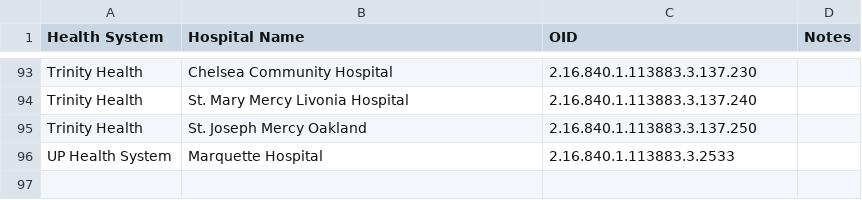
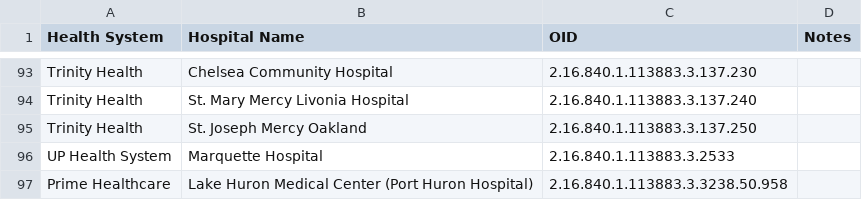
Before and after one commit to informationsoftworks/mihin, a CSV file: oids/lab.csv, drawn as a sheet; only a part is shown, gaps mark what is left out.

```diff
--- a/oids/lab.csv
+++ b/oids/lab.csv
@@ -96 +96,2 @@ Trinity Health,St. Joseph Mercy Oakland,2.16.840.1.113883.3.137.250,
 UP Health System,Marquette Hospital,2.16.840.1.113883.3.2533,
+Prime Healthcare,Lake Huron Medical Center (Port Huron Hospital),2.16.840.1.113883.3.3238.50.958,
```
Also changed, not shown: oids/covid.csv.
